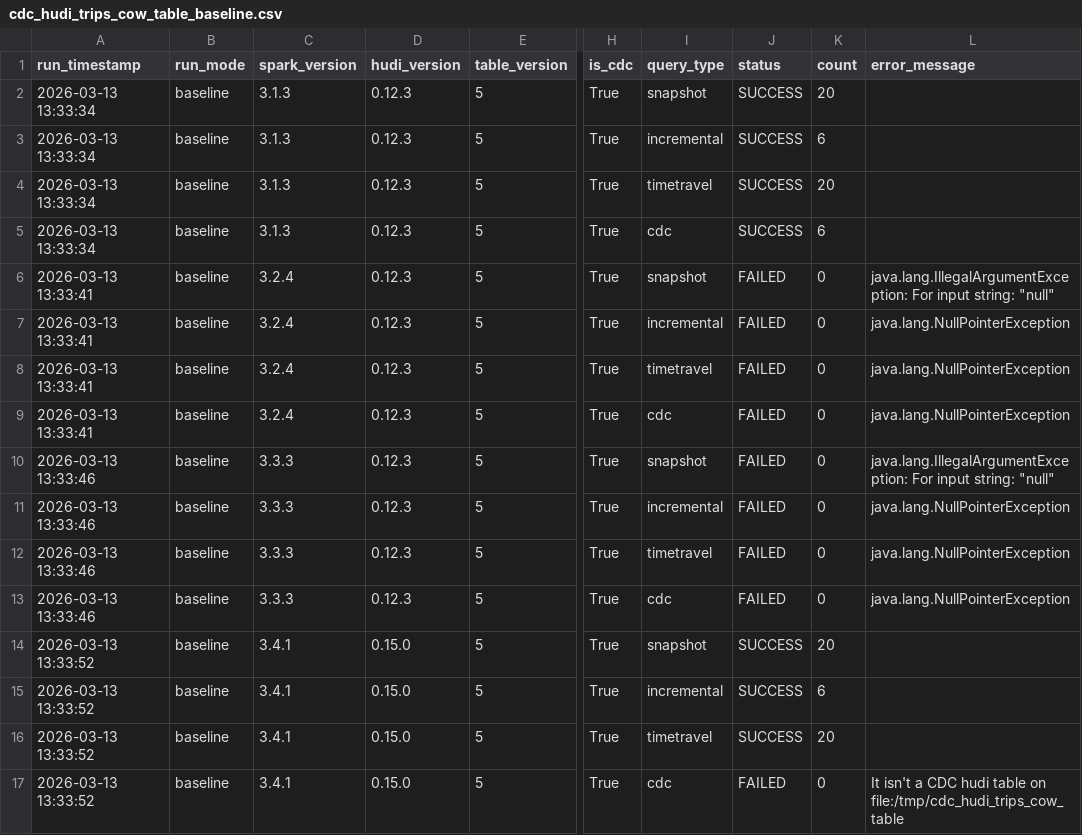
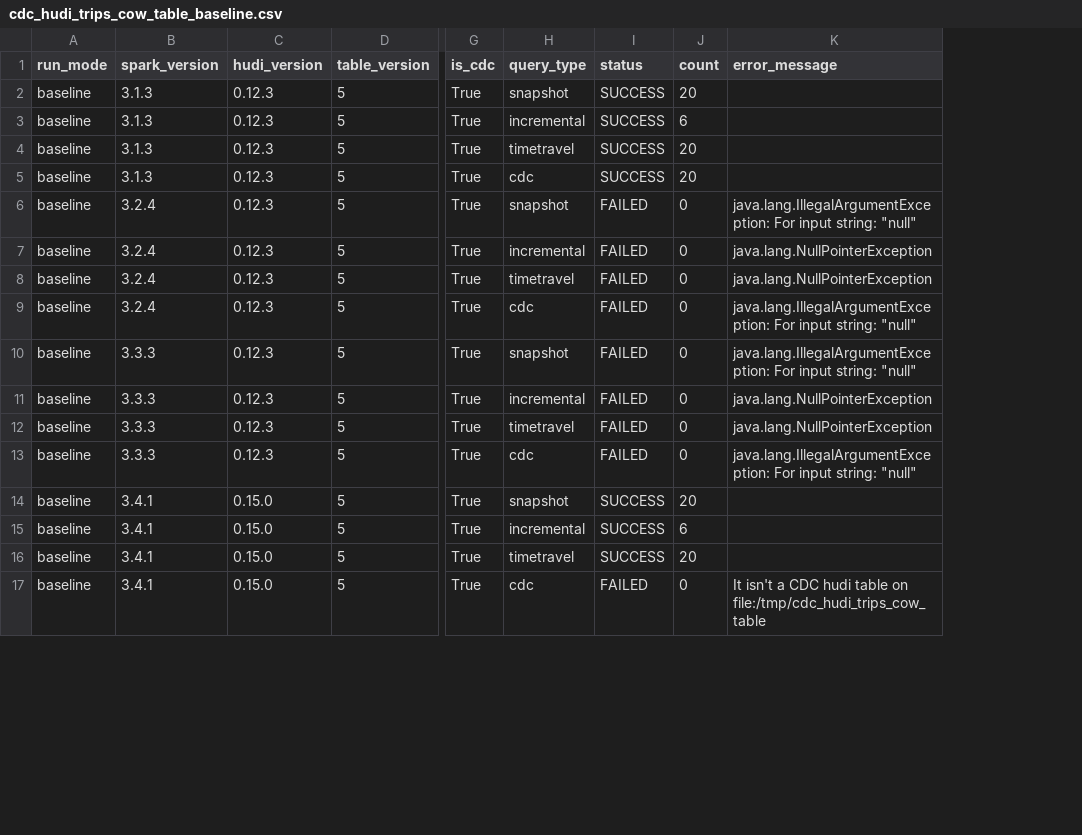
Before and after one commit to rangareddy/hudi-upgrade-tests, a CSV file: results/cdc_hudi_trips_cow_table_baseline.csv, drawn as a sheet; only a part is shown, gaps mark what is left out; removed rows and columns are numbered as before the commit, all else as after; the diff names each change by its address in the sheet, - before the commit and + after, or states it on an @@ line.

```diff
--- a/results/cdc_hudi_trips_cow_table_baseline.csv
+++ b/results/cdc_hudi_trips_cow_table_baseline.csv
-column A (run_timestamp), rows 2-17: 2026-03-13 13:33:34 | 2026-03-13 13:33:34 | 2026-03-13 13:33:34 | 2026-03-13 13:33:34 | 2026-03-13 13:33:41 | 2026-03-13 13:33:41 | 2026-03-13 13:33:41 | 2026-03-13 13:33:41 | 2026-03-13 13:33:46 | 2026-03-13 13:33:46 | 2026-03-13 13:33:46 | 2026-03-13 13:33:46 | 2026-03-13 13:33:52 | 2026-03-13 13:33:52 | 2026-03-13 13:33:52 | 2026-03-13 13:33:52
-J5 (count): 6
+J5 (count): 20
-K9 (error_message): java.lang.NullPointerException
+K9 (error_message): java.lang.IllegalArgumentException: For input string: "null"
-K13 (error_message): java.lang.NullPointerException
+K13 (error_message): java.lang.IllegalArgumentException: For input string: "null"
```
Also changed, not shown: results/cdc_hudi_trips_cow_table_upgrade.csv, results/cdc_hudi_trips_mor_table_baseline.csv, 7 other files.
